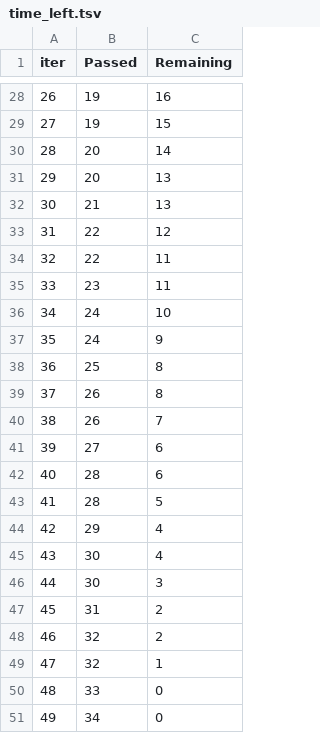
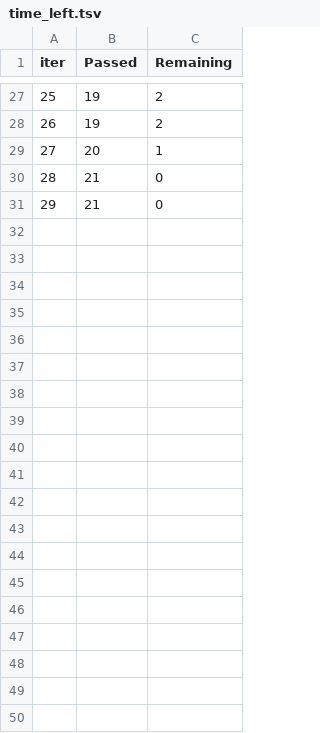
Before and after one commit to fitlemon/math_for_ds, a TSV file: Module6/catboost_info/time_left.tsv, drawn as a sheet; only a part is shown, gaps mark what is left out; removed rows and columns are numbered as before the commit, all else as after; the diff covers the shown part only; the diff names each change by its address in the sheet, - before the commit and + after, or states it on an @@ line.

```diff
--- a/Module6/catboost_info/time_left.tsv
+++ b/Module6/catboost_info/time_left.tsv
@@ column A (iter) renumbered between rows 2 and 31 @@
-C27 (Remaining): 16
+C27 (Remaining): 2
-C28 (Remaining): 15
+C28 (Remaining): 2
-C29 (Remaining): 14
+C29 (Remaining): 1
-row 31: 29 | 20 | 13
-C30 (Remaining): 13
+C30 (Remaining): 0
-row 33: 31 | 22 | 12
-row 34: 32 | 22 | 11
-row 35: 33 | 23 | 11
-row 36: 34 | 24 | 10
-row 37: 35 | 24 | 9
-row 38: 36 | 25 | 8
-row 39: 37 | 26 | 8
-row 40: 38 | 26 | 7
-row 41: 39 | 27 | 6
-row 42: 40 | 28 | 6
-row 43: 41 | 28 | 5
-row 44: 42 | 29 | 4
-row 45: 43 | 30 | 4
-row 46: 44 | 30 | 3
-row 47: 45 | 31 | 2
-row 48: 46 | 32 | 2
-row 49: 47 | 32 | 1
-B31 (Passed): 33
+B31 (Passed): 21
-row 51: 49 | 34 | 0
```
Also changed, not shown: 5 added rows, 6 removed rows and 20 edited cells elsewhere in this file, Module6/catboost_info/learn_error.tsv, 13 other files.
